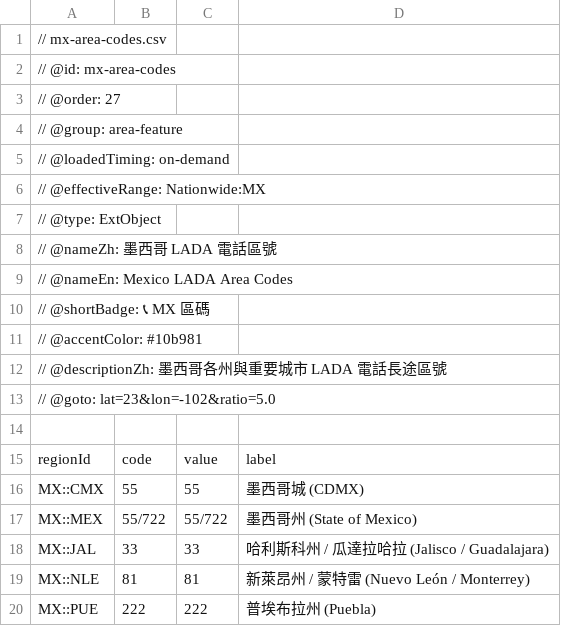
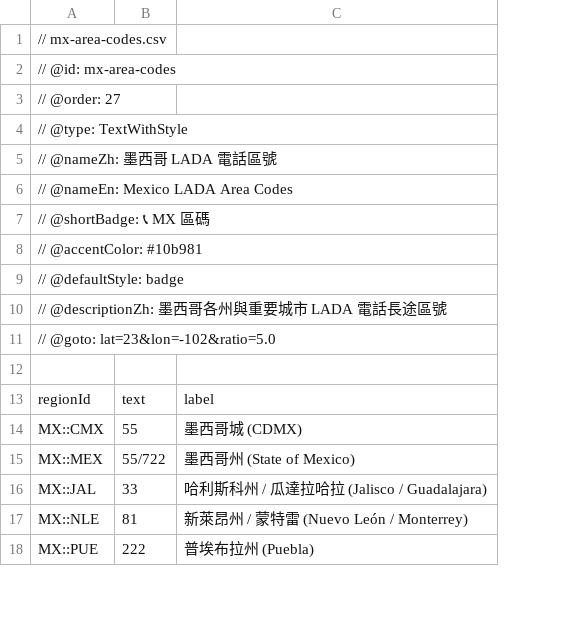
Before and after one commit to harvey-euph/inter-geo-data, a CSV file: layers/area-feature/mx-area-codes.csv, drawn as a sheet; only a part is shown; removed rows and columns are numbered as before the commit, all else as after; the diff names each change by its address in the sheet, - before the commit and + after, or states it on an @@ line.

```diff
--- a/layers/area-feature/mx-area-codes.csv
+++ b/layers/area-feature/mx-area-codes.csv
-column C, rows 15-20: value | 55 | 55/722 | 33 | 81 | 222
-A4: // @group: area-feature
+A4: // @type: TextWithStyle
-row 5: // @loadedTiming: on-demand
-row 6: // @effectiveRange: Nationwide:MX
-row 7: // @type: ExtObject
+row 9: // @defaultStyle: badge
-B13: code
+B13: text
```
Also changed, not shown: layers/area-feature/br-ddd-codes.csv, layers/area-feature/id-area-codes.csv, 26 other files.
